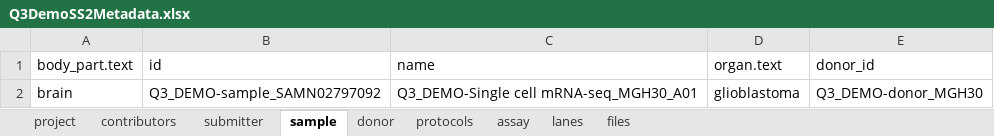
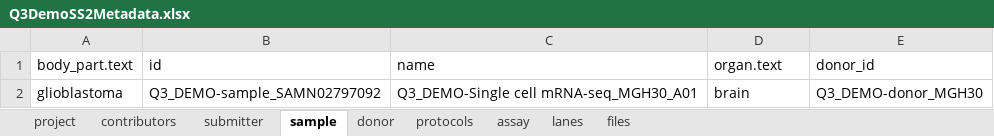
Before and after one commit to HumanCellAtlas/demo-data, an Excel workbook: 2017-10/SmartSeq2/Q3DemoSS2Metadata.xlsx, sheet sample, drawn as a sheet; values as stored, in another font and other column widths than the file's, no borders; the diff names each change by its address in the sheet, - before the commit and + after, or states it on an @@ line.

Commit message:
swapped organ and body part in samples sheet as it was wrong way round

```diff
--- a/2017-10/SmartSeq2/Q3DemoSS2Metadata.xlsx (sheet sample)
+++ b/2017-10/SmartSeq2/Q3DemoSS2Metadata.xlsx (sheet sample)
-A2 (body_part.text): brain
+A2 (body_part.text): glioblastoma
-D2 (organ.text): glioblastoma
+D2 (organ.text): brain
```
